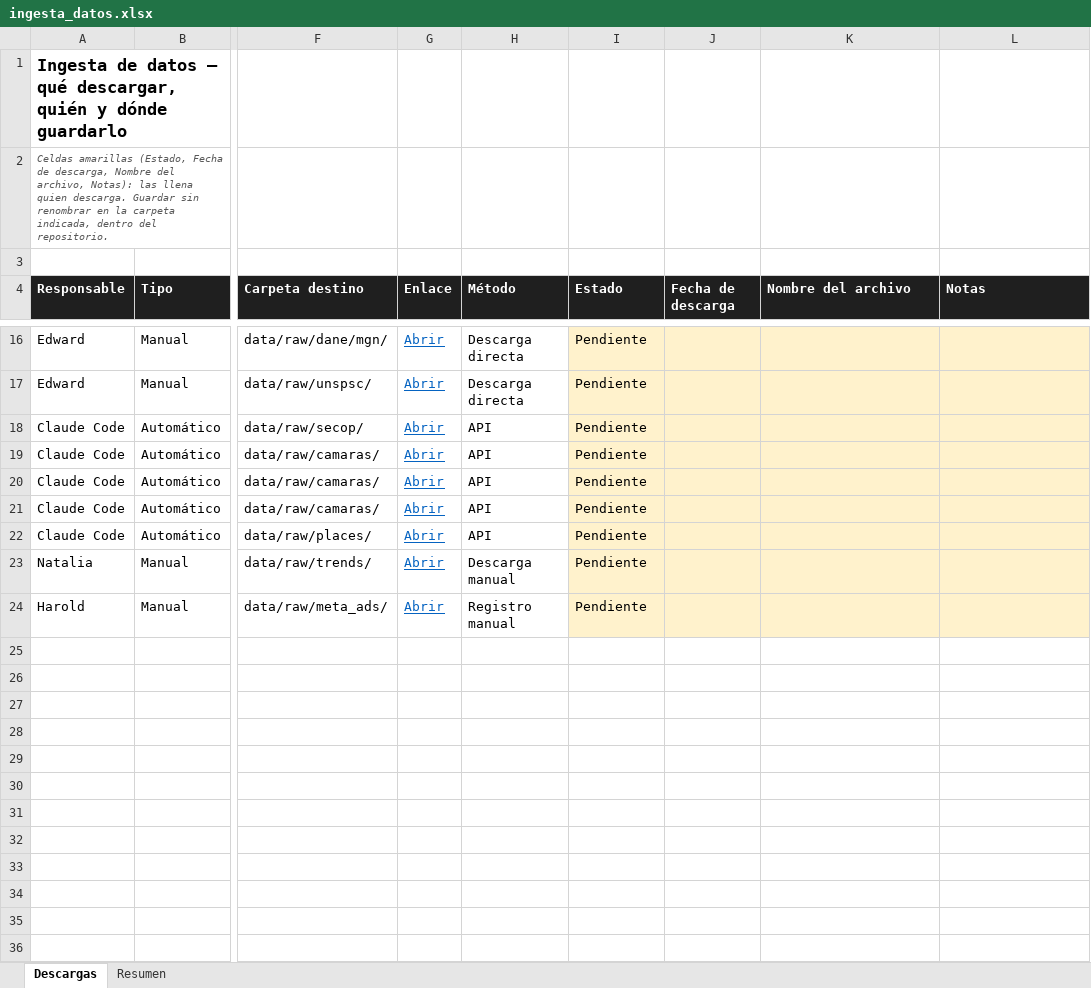
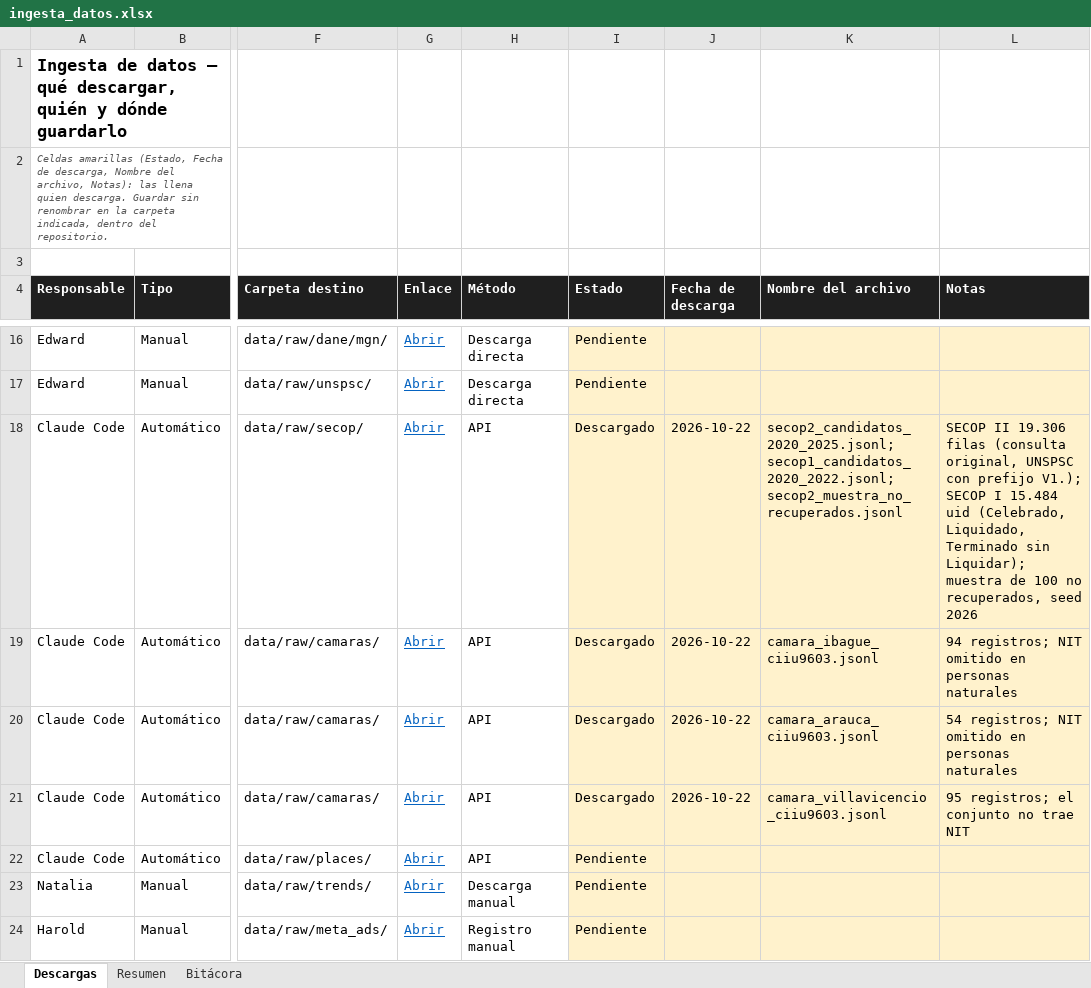
Before and after one commit to edwardmorarom/analisis-secop-mascotas-exequial, an Excel workbook: docs/ingesta_datos.xlsx, sheet Descargas, drawn as a sheet; only a part is shown, gaps mark what is left out; values as stored, in another font and other column widths than the file's, no borders; charts and pictures and conditional formats not drawn; the diff names each change by its address in the sheet, - before the commit and + after, or states it on an @@ line.

```diff
--- a/docs/ingesta_datos.xlsx (sheet Descargas)
+++ b/docs/ingesta_datos.xlsx (sheet Descargas)
+sheet tab: Bitácora
-I18:I21 (Estado): Pendiente
+I18:I21 (Estado): Descargado
-J18:J21 (Fecha de descarga): (empty)
+J18:J21 (Fecha de descarga): 2026-10-22
-K18 (Nombre del archivo): (empty)
+K18 (Nombre del archivo): secop2_candidatos_2020_2025.jsonl; secop1_candidatos_2020_2022.jsonl; secop2_muestra_no_recuperados.jsonl
-L18 (Notas): (empty)
+L18 (Notas): SECOP II 19.306 filas (consulta original, UNSPSC con prefijo V1.); SECOP I 15.484 uid (Celebrado, Liquidado, Terminado sin Liquidar); muestra de 100 no recuperados, seed 2026
-K19 (Nombre del archivo): (empty)
+K19 (Nombre del archivo): camara_ibague_ciiu9603.jsonl
-L19 (Notas): (empty)
+L19 (Notas): 94 registros; NIT omitido en personas naturales
-K20 (Nombre del archivo): (empty)
+K20 (Nombre del archivo): camara_arauca_ciiu9603.jsonl
-L20 (Notas): (empty)
+L20 (Notas): 54 registros; NIT omitido en personas naturales
-K21 (Nombre del archivo): (empty)
+K21 (Nombre del archivo): camara_villavicencio_ciiu9603.jsonl
-L21 (Notas): (empty)
+L21 (Notas): 95 registros; el conjunto no trae NIT
```
Also changed, not shown: sheet Resumen, charts or pictures, 1 other file.
